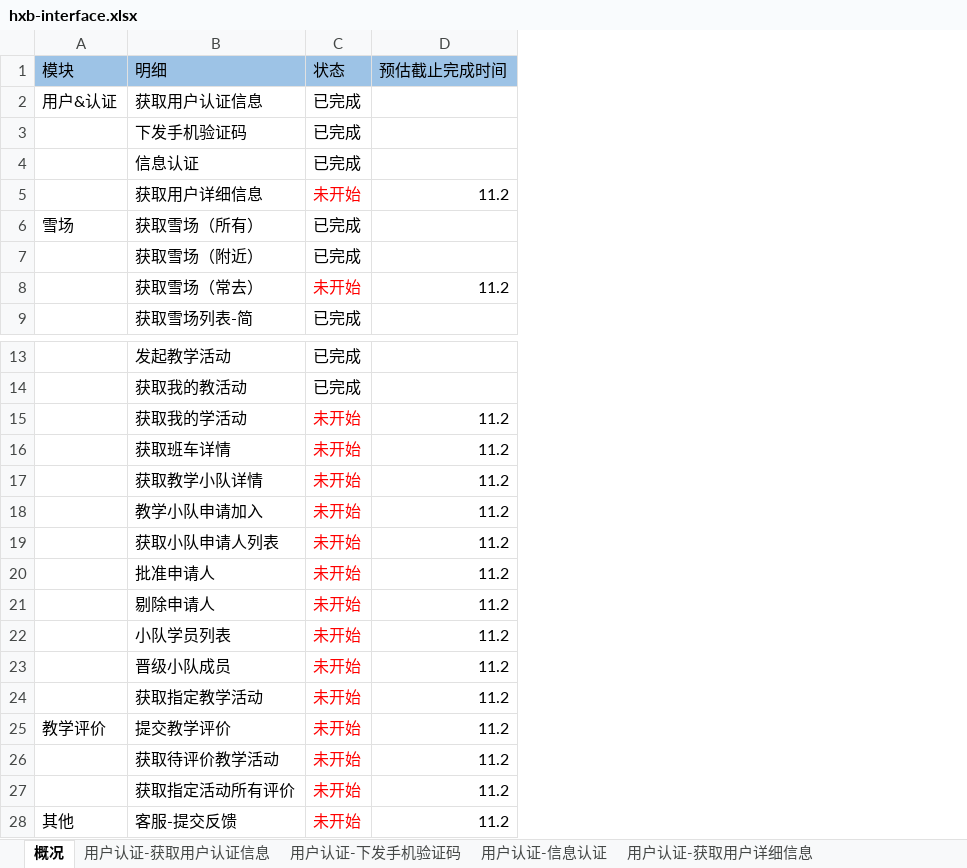
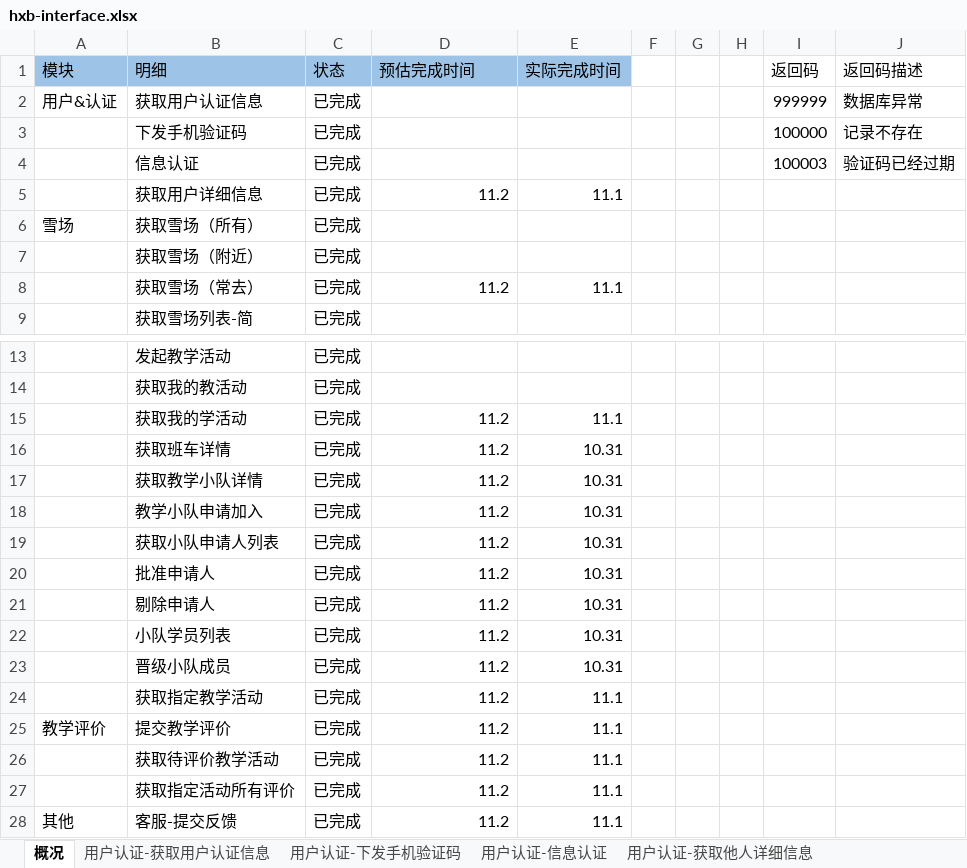
Before and after one commit to skee-t/documents, an Excel workbook: hxb-interface.xlsx, sheet 概况, drawn as a sheet; only a part is shown, gaps mark what is left out; values as stored, in another font and other column widths than the file's, no borders; the diff names each change by its address in the sheet, - before the commit and + after, or states it on an @@ line.

```diff
--- a/hxb-interface.xlsx (sheet 概况)
+++ b/hxb-interface.xlsx (sheet 概况)
+sheet tab: 用户认证-获取他人详细信息
+column E (实际完成时间), rows 5-8: 11.1 |  |  | 11.1; rows 15-28: 11.1 | 10.31 | 10.31 | 10.31 | 10.31 | 10.31 | 10.31 | 10.31 | 10.31 | 11.1 | 11.1 | 11.1 | 11.1 | 11.1
+column F, empty
+column G, empty
+column H, empty
+column I (返回码), rows 2-4: 999999 | 100000 | 100003
+column J (返回码描述), rows 2-4: 数据库异常 | 记录不存在 | 验证码已经过期
-D1: 预估截止完成时间
+D1: 预估完成时间
-C5 (状态): 未开始
+C5 (状态): 已完成
-C5 text colour: #FF0000
+C5 text colour: black
-C8 (状态): 未开始
+C8 (状态): 已完成
-C8 text colour: #FF0000
+C8 text colour: black
-C15:C28 (状态): 未开始
+C15:C28 (状态): 已完成
-C15:C28 text colour: #FF0000
+C15:C28 text colour: black
```
Also changed, not shown: sheet 教学-获取指定活动所有评价, sheet 教学-获取我的学活动, sheet 教学-教学小队详情, sheet 教学-获取待评价教学活动, sheet 教学-获取小队申请人列表, sheet 教学-小队学员列表, 14 more sheets, other sheet tabs.
